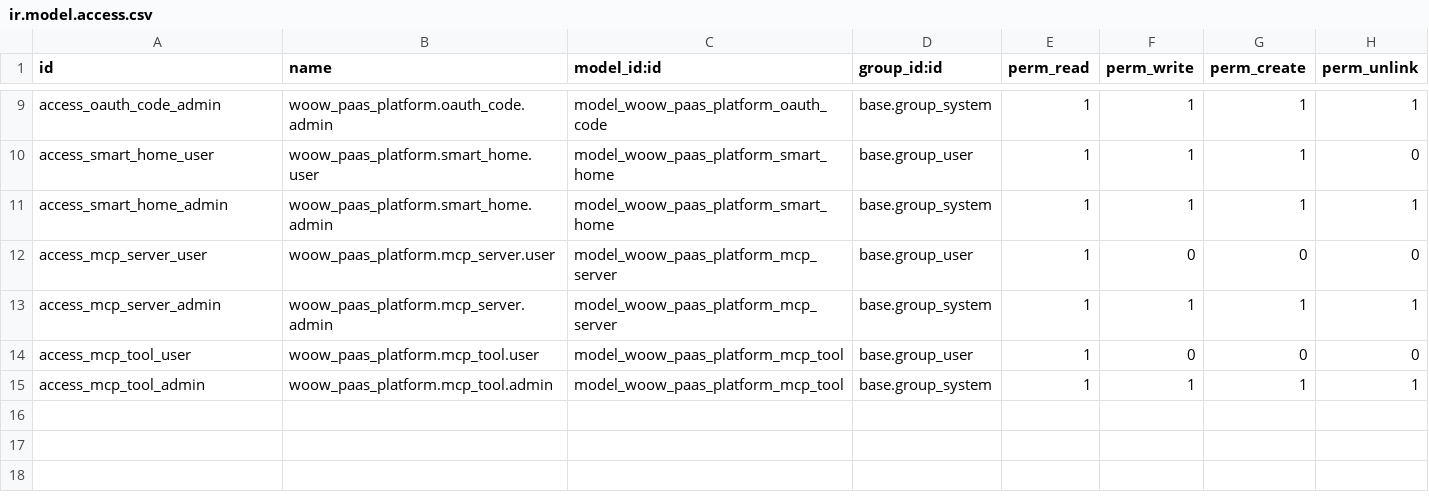
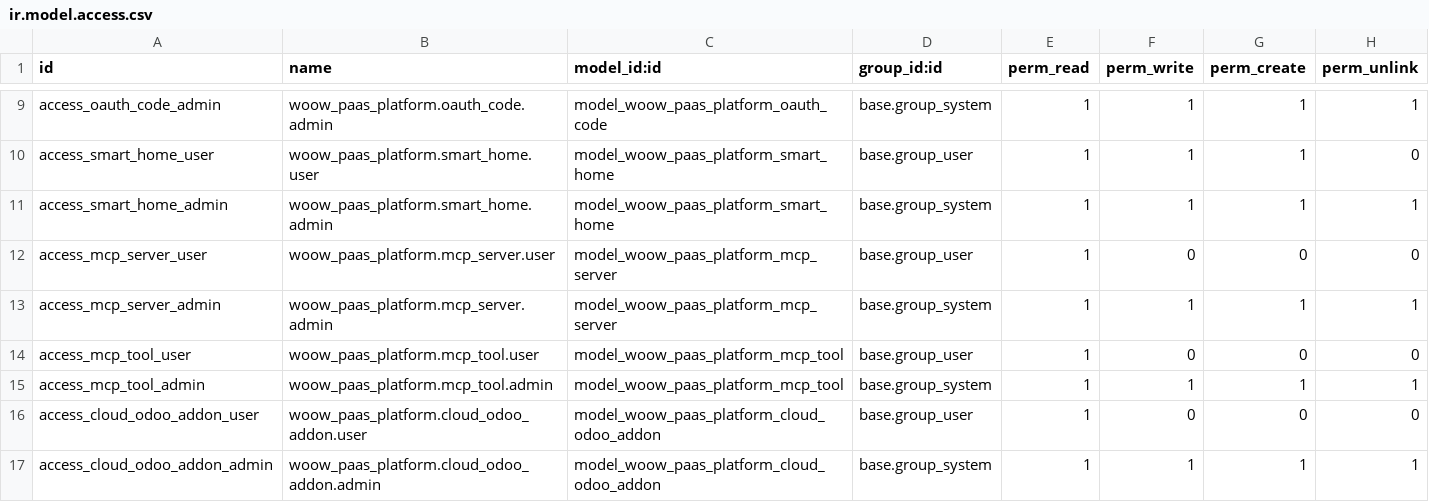
Before and after one commit to WOOWTECH/odoo-addon-woow-paas-platform, a CSV file: src/security/ir.model.access.csv, drawn as a sheet; only a part is shown, gaps mark what is left out.

Commit message:
feat: add Odoo addon selection for Cloud Services
Allow users to choose which Odoo addons to include when creating a
Cloud Service. Addons are copied via initContainer from a cloud-odoo
image and made available in the Odoo apps UI for user activation.

- CloudOdooAddon model with source_type (built_in/third_party/custom)
- Helm values assembly: initContainer + extraVolumes + addons_path
- API: addon listing, create/update with dependency expansion
- OWL AddonSelector component in deploy configuration page
- Seed data: base_setup, sale_management, sh_subscription

```diff
--- a/src/security/ir.model.access.csv
+++ b/src/security/ir.model.access.csv
@@ -15 +15,3 @@ access_mcp_tool_user,woow_paas_platform.mcp_tool.user,model_woow_paas_platform_m
 access_mcp_tool_admin,woow_paas_platform.mcp_tool.admin,model_woow_paas_platform_mcp_tool,base.group_system,1,1,1,1
+access_cloud_odoo_addon_user,woow_paas_platform.cloud_odoo_addon.user,model_woow_paas_platform_cloud_odoo_addon,base.group_user,1,0,0,0
+access_cloud_odoo_addon_admin,woow_paas_platform.cloud_odoo_addon.admin,model_woow_paas_platform_cloud_odoo_addon,base.group_system,1,1,1,1
```
Also changed, not shown: 12 other files.
